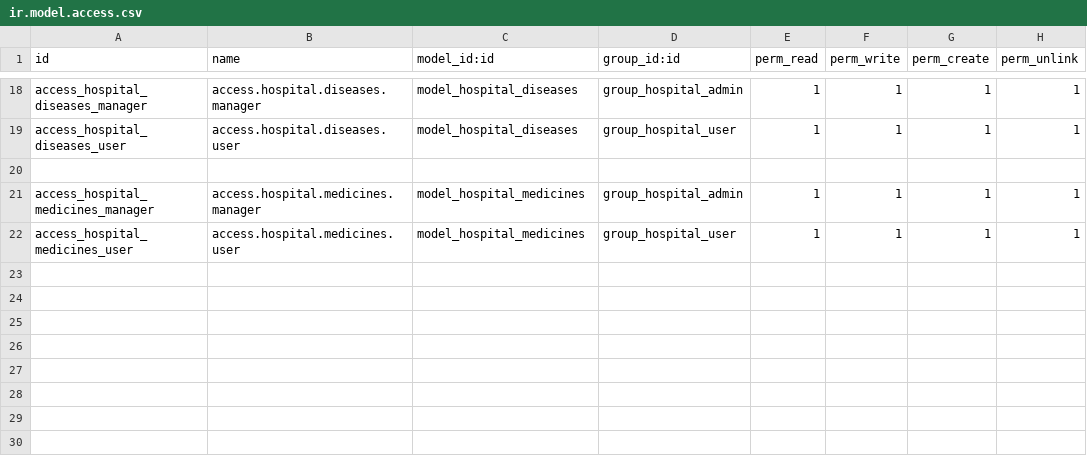
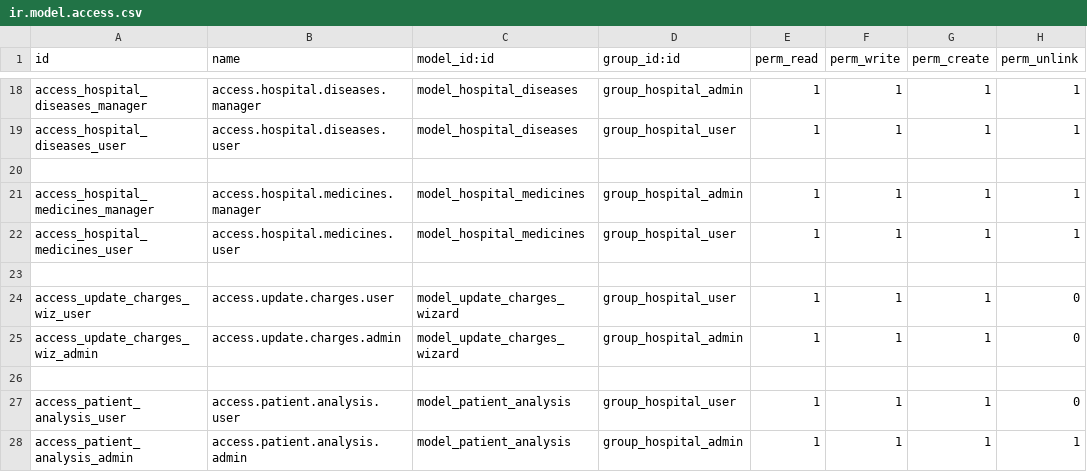
Before and after one commit to Anjum-skyscendbs/hospital, a CSV file: hospital_management/hospital_management/security/ir.model.access.csv, drawn as a sheet; only a part is shown, gaps mark what is left out.

Commit message:
Updated_v16_hospital_management
Fix error in patient_analysis.
Added Wizard in the Existing Module && Also Add wizard in the New Module.
Added Reporting in Menu etc..

```diff
--- a/hospital_management/hospital_management/security/ir.model.access.csv
+++ b/hospital_management/hospital_management/security/ir.model.access.csv
@@ -22 +22,7 @@ access_hospital_medicines_manager,access.hospital.medicines.manager,model_hospit
 access_hospital_medicines_user,access.hospital.medicines.user,model_hospital_medicines,group_hospital_user,1,1,1,1
+
+access_update_charges_wiz_user,access.update.charges.user,model_update_charges_wizard,group_hospital_user,1,1,1,0
+access_update_charges_wiz_admin,access.update.charges.admin,model_update_charges_wizard,group_hospital_admin,1,1,1,0
+
+access_patient_analysis_user,access.patient.analysis.user,model_patient_analysis,group_hospital_user,1,1,1,0
+access_patient_analysis_admin,access.patient.analysis.admin,model_patient_analysis,group_hospital_admin,1,1,1,1
```
Also changed, not shown: 28 other files.
